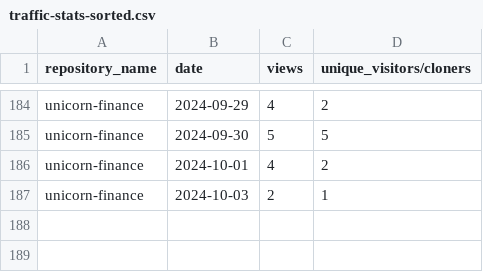
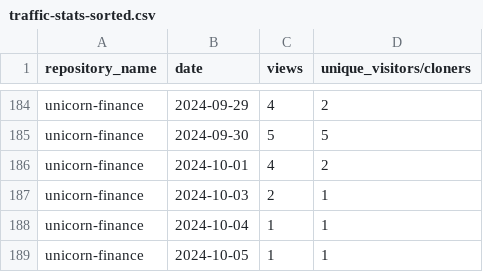
Before and after one commit to jpmorgan-payments/unicorn-finance, a CSV file: metrics/traffic-stats-sorted.csv, drawn as a sheet; only a part is shown, gaps mark what is left out; the diff names each change by its address in the sheet, - before the commit and + after, or states it on an @@ line.

```diff
--- a/metrics/traffic-stats-sorted.csv
+++ b/metrics/traffic-stats-sorted.csv
+row 188: unicorn-finance | 2024-10-04 | 1 | 1
+row 189: unicorn-finance | 2024-10-05 | 1 | 1
```
Also changed, not shown: metrics/clone-stats-sorted.csv, metrics/clone-stats.csv, 2 other files.
